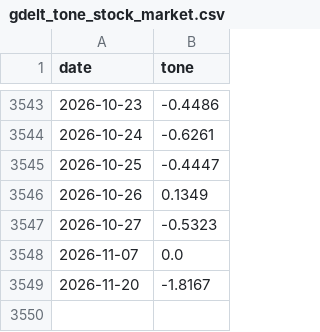
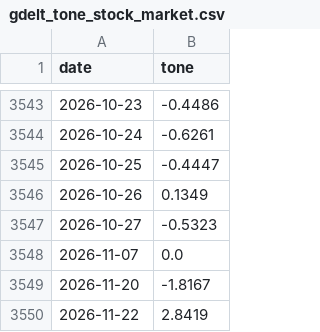
Before and after one commit to eitank123/InverterModel, a CSV file: data/news/gdelt_tone_stock_market.csv, drawn as a sheet; only a part is shown, gaps mark what is left out; the diff names each change by its address in the sheet, - before the commit and + after, or states it on an @@ line.

```diff
--- a/data/news/gdelt_tone_stock_market.csv
+++ b/data/news/gdelt_tone_stock_market.csv
+row 3550: 2026-11-22 | 2.8419
```
Also changed, not shown: data/news/headlines.csv, 2 other files.
